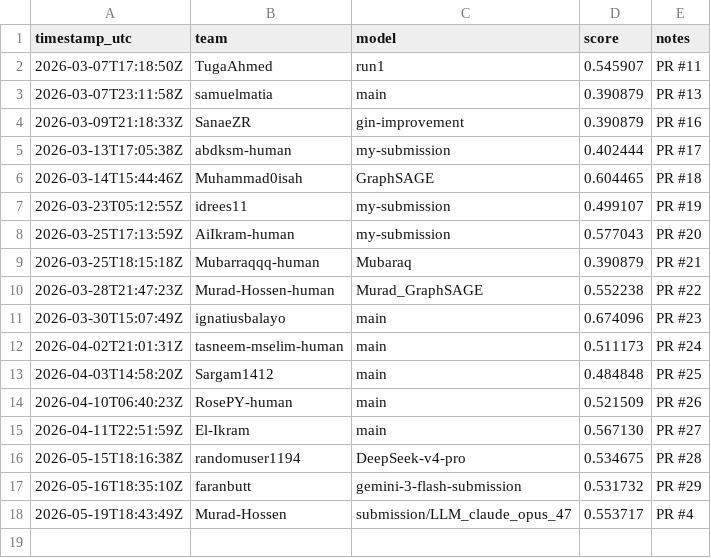
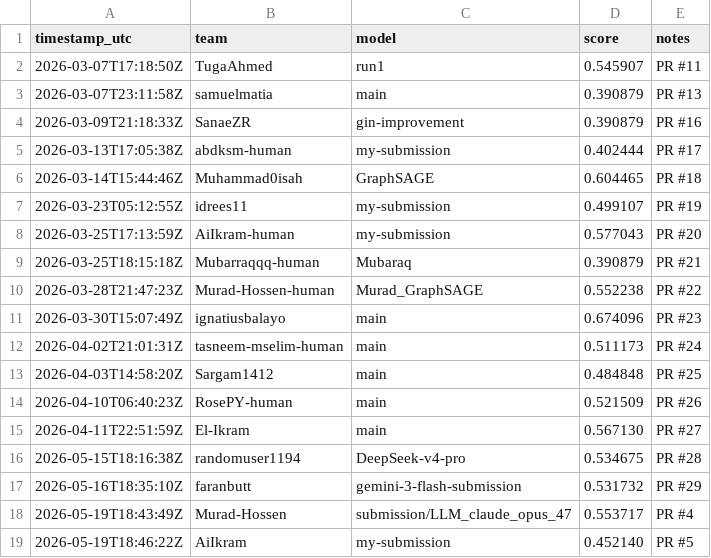
Before and after one commit to LLM-Tests-RPY/GNN_BACE_Challenge_LLM, a CSV file: leaderboard/leaderboard.csv, drawn as a sheet.

```diff
--- a/leaderboard/leaderboard.csv
+++ b/leaderboard/leaderboard.csv
@@ -18 +18,2 @@ timestamp_utc,team,model,score,notes
 2026-05-19T18:43:49Z,Murad-Hossen,submission/LLM_claude_opus_47,0.553717,"PR #4"
+2026-05-19T18:46:22Z,AiIkram,my-submission,0.452140,"PR #5"
```
Also changed, not shown: 2 other files.
